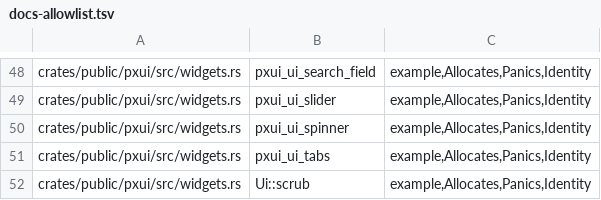
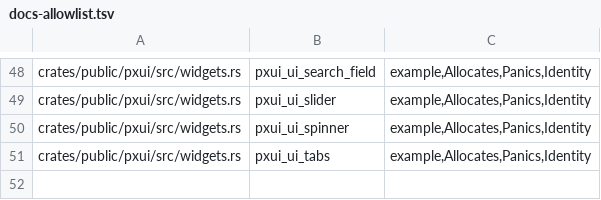
Before and after one commit to olegpustovit/pxui, a TSV file: tools/gate/docs-allowlist.tsv, drawn as a sheet; only a part is shown, gaps mark what is left out.

Commit message:
[DX1.12E] text inputs: key-first text_field/line_field/search_field/value_field/text_area/scrub with Copy styles, borrowed call-scoped callbacks and one result shape
Audit findings 40-45 (batch E), revised after review:
- One result rule: { response: Response, changed: Option<&str>, <extras> } for TextFieldResponse, LineFieldResponse, TextAreaResponse,
  ValueFieldResponse, SearchFieldResponse; response.changed == changed.is_some(). The response is read from the box the call built
  (new export pxui_ui_input_box), and an unnamed field is unnamed: the name comes only from the style's .name() (applied to the box).
- Location rule (AGENTS.md "Public API documentation"): ABI records in pxui_types (TextTraits, Capitalize, ReturnKey, PxuiTextFieldDesc);
  styles, callbacks and responses in pxui author/ (TextField, LineField, SearchField, ValueField, TextArea, Scrubber, PickerOpts,
  ValueCallbacks, AreaCallbacks, Language and the *Response structs). No Rc: callbacks are borrowed &dyn Fn, call-scoped, single-thread.
- Styles are Copy with DEFAULT and const builders; flags take bool; Reveal is an explicit (at, request) value; slices replace (errors,
  notes, spans, splices, chips). All offsets are usize; a value over i64::MAX panics (documented), Language and Completion::replace too;
  ValueField::size and PickerOpts::limit are usize.
- line_field/value_field/text_area take a Rect, documented on each: they are the caller-painted absolute inspector widgets.
- [OS5] New exports (ABI 1.61, provisional; PXUI_FEATURE_TEXT_FIELD_KEYED 18): pxui_ui_text_field_keyed takes a size-prefixed
  PxuiTextFieldDesc (key, name, traits, value); pxui_ui_input_box. Invalid-input tests: null/short/UTF-8/enums/reserved for the keyed field,
  negative offsets for pxui_ui_text_area_submit (now refused), negative value font size refused.
- 2.0 cut (legacy exports, kept until the freeze): pxui_text_field, pxui_text_field_with_options, pxui_ui_search_field,
  pxui_ui_text_area_submit (pxui_ui_line_field and pxui_ui_value_field are in the extension set).
- 44: line_start/line_end/fuzzy_*/scrubbed moved to pxui_types::text_edit. 45: Scrub fields documented.
- The gallery and abi_bench share the page source through an `inputs` module each (wrapper / engine), so the engine keeps its own shapes.

```diff
--- a/tools/gate/docs-allowlist.tsv
+++ b/tools/gate/docs-allowlist.tsv
@@ -51,2 +51 @@ crates/public/pxui/src/widgets.rs	pxui_ui_spinner	example,Allocates,Panics,Ident
 crates/public/pxui/src/widgets.rs	pxui_ui_tabs	example,Allocates,Panics,Identity
-crates/public/pxui/src/widgets.rs	Ui::scrub	example,Allocates,Panics,Identity
```
Also changed, not shown: 46 other files.
